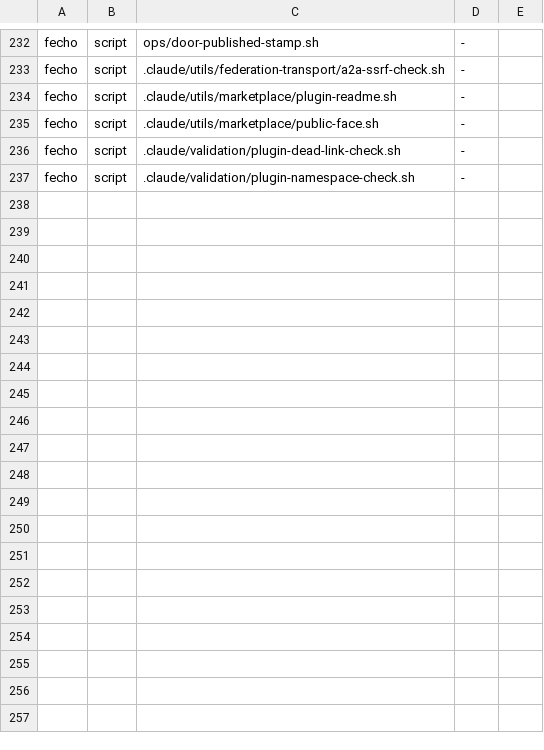
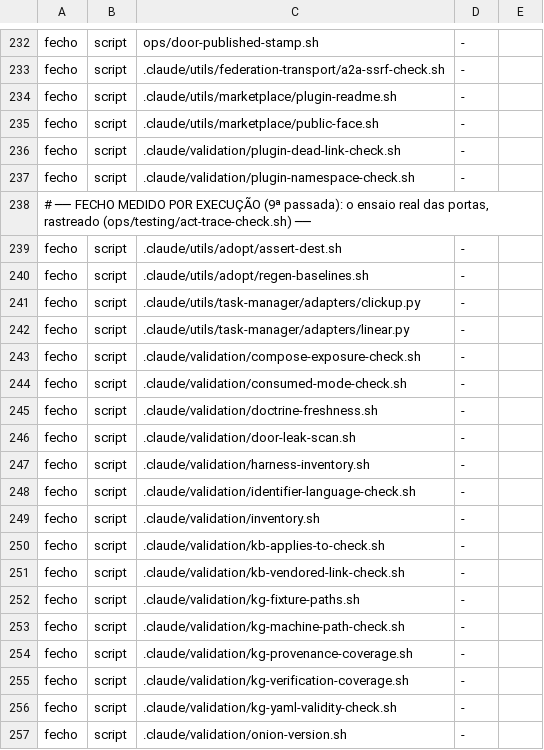
Before and after one commit to marciocar/onion-evolve, a TSV file: ops/moat-targets.tsv, drawn as a sheet; only a part is shown, gaps mark what is left out; the diff covers the shown part only.

Commit message:
feat(guards): o fecho dos atos se mede por execução
A 9ª passada do refutador do #1647 achou mais três escapes do fecho no ensaio
das portas, todos de forma de escrita (variável derivada, raiz de mktemp, caminho
montado na função). Por decisão de desenho do team-lead, o ônus se inverte:

- bancada nova act_trace: roda o ensaio real de onion-core e onion-plugins num
  clone de sandbox, com bash/sh/python3 do PATH trocados por um registrador, e
  reprova se um script do repo executado não está no fecho do tsv nem abaixo da
  FRONTEIRA do lint; mutante: o rastro contra o tsv sem a linha fecho do
  materialize-door.sh reprova;
- a 1ª medição achou 29 scripts fora do fecho, agora no tsv (82 linhas fecho);
- GIT_NO_REPLACE_OBJECTS=1 nos guardas de ambiente do deploy-site.sh e do
  pr-merge-verified.sh, com caso e mutante.

O resíduo declara que o ensaio exercitado é o caminho de produção e nomeia a
lacuna do que não tem ensaio.

Orquestrado com 🧅 Onion Evolve

```diff
--- a/ops/moat-targets.tsv
+++ b/ops/moat-targets.tsv
@@ -237 +237,21 @@ fecho	script	.claude/validation/plugin-dead-link-check.sh	-
 fecho	script	.claude/validation/plugin-namespace-check.sh	-
+# ── FECHO MEDIDO POR EXECUÇÃO (9ª passada): o ensaio real das portas, rastreado (ops/testing/act-trace-check.sh) ──
+fecho	script	.claude/utils/adopt/assert-dest.sh	-
+fecho	script	.claude/utils/adopt/regen-baselines.sh	-
+fecho	script	.claude/utils/task-manager/adapters/clickup.py	-
+fecho	script	.claude/utils/task-manager/adapters/linear.py	-
+fecho	script	.claude/validation/compose-exposure-check.sh	-
+fecho	script	.claude/validation/consumed-mode-check.sh	-
+fecho	script	.claude/validation/doctrine-freshness.sh	-
+fecho	script	.claude/validation/door-leak-scan.sh	-
+fecho	script	.claude/validation/harness-inventory.sh	-
+fecho	script	.claude/validation/identifier-language-check.sh	-
+fecho	script	.claude/validation/inventory.sh	-
+fecho	script	.claude/validation/kb-applies-to-check.sh	-
+fecho	script	.claude/validation/kb-vendored-link-check.sh	-
+fecho	script	.claude/validation/kg-fixture-paths.sh	-
+fecho	script	.claude/validation/kg-machine-path-check.sh	-
+fecho	script	.claude/validation/kg-provenance-coverage.sh	-
+fecho	script	.claude/validation/kg-verification-coverage.sh	-
+fecho	script	.claude/validation/kg-yaml-validity-check.sh	-
+fecho	script	.claude/validation/onion-version.sh	-
```
Also changed, not shown: 12 added rows elsewhere in this file, 6 other files.
